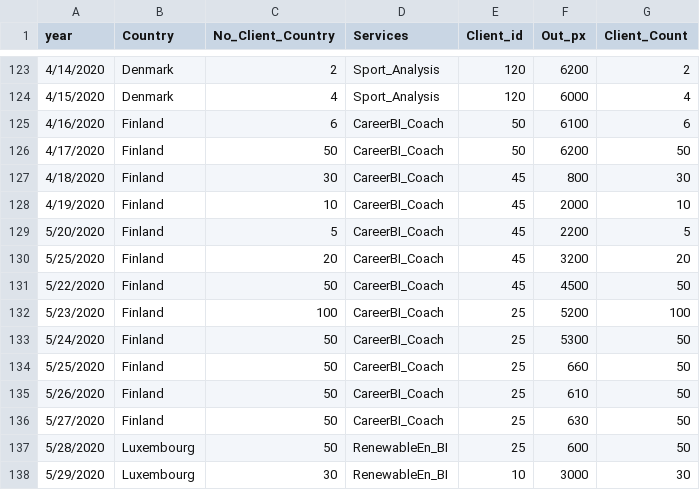
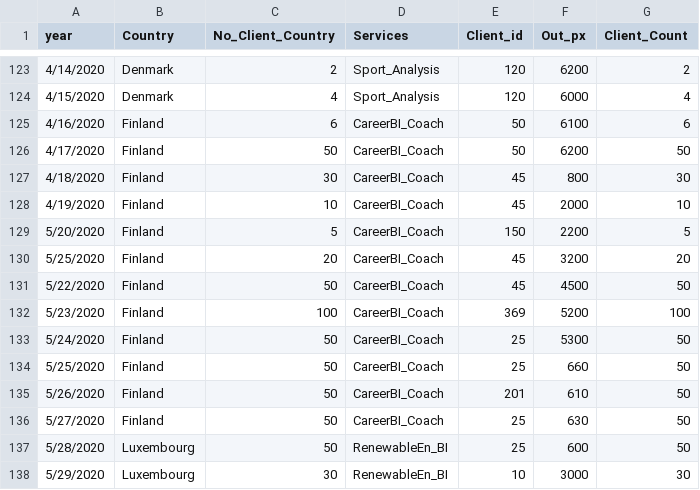
Before and after one commit to simofleanta/Data_coding_preparations, a CSV file: salesc.csv, drawn as a sheet; only a part is shown, gaps mark what is left out.

```diff
--- a/salesc.csv
+++ b/salesc.csv
@@ -128,9 +128,9 @@ year,Country,No_Client_Country,Services,Client_id,Out_px,Client_Count
 4/19/2020,Finland,10,CareerBI_Coach,45,2000,10
-5/20/2020,Finland,5,CareerBI_Coach,45,2200,5
+5/20/2020,Finland,5,CareerBI_Coach,150,2200,5
 5/25/2020,Finland,20,CareerBI_Coach,45,3200,20
 5/22/2020,Finland,50,CareerBI_Coach,45,4500,50
-5/23/2020,Finland,100,CareerBI_Coach,25,5200,100
+5/23/2020,Finland,100,CareerBI_Coach,369,5200,100
 5/24/2020,Finland,50,CareerBI_Coach,25,5300,50
 5/25/2020,Finland,50,CareerBI_Coach,25,660,50
-5/26/2020,Finland,50,CareerBI_Coach,25,610,50
+5/26/2020,Finland,50,CareerBI_Coach,201,610,50
 5/27/2020,Finland,50,CareerBI_Coach,25,630,50
```
